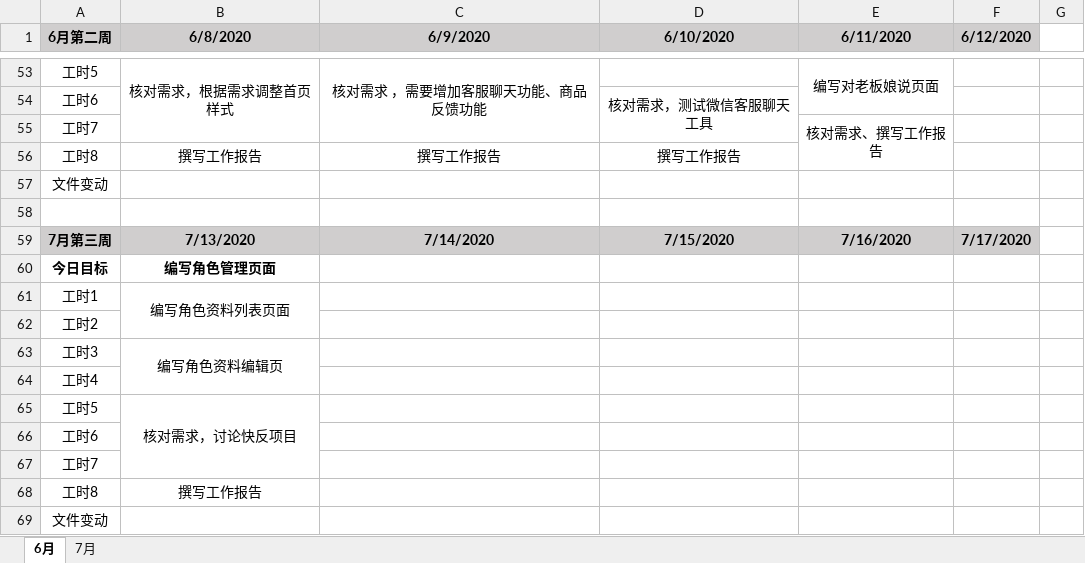
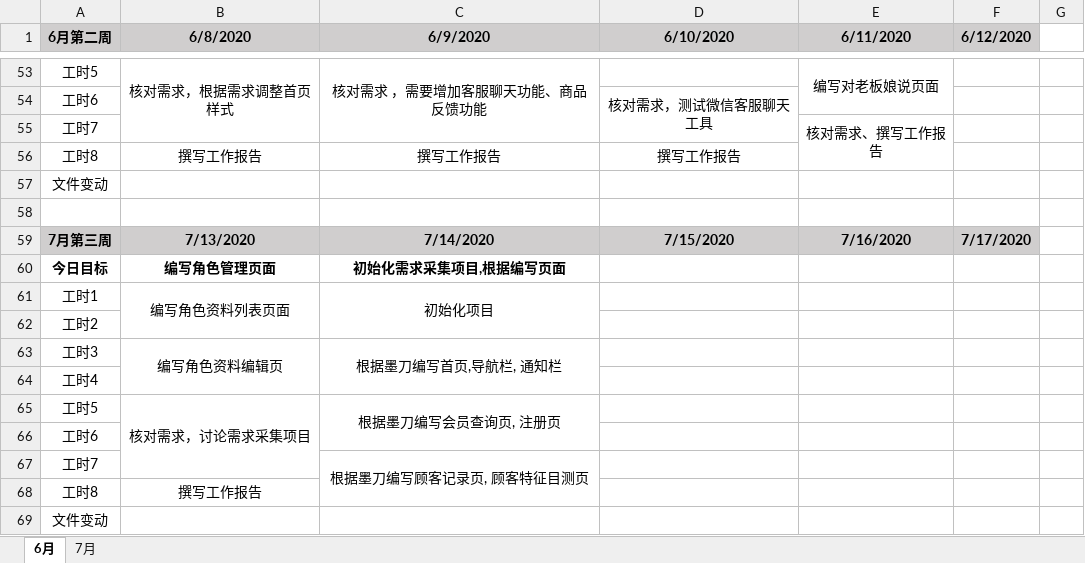
Before and after one commit to i-ce-fish/weekly_work_report, an Excel workbook: work_time.xlsx, sheet 6月, drawn as a sheet; only a part is shown, gaps mark what is left out; values as stored, in another font and other column widths than the file's, no borders; charts and pictures not drawn; the diff names each change by its address in the sheet, - before the commit and + after, or states it on an @@ line.

Commit message:
LOG

```diff
--- a/work_time.xlsx (sheet 6月)
+++ b/work_time.xlsx (sheet 6月)
-C60 (6/9/2020): (empty)
+C60 (6/9/2020): 初始化需求采集项目,根据编写页面
-C61 (6/9/2020): (empty)
+C61 (6/9/2020): 初始化项目
+C61:C62 merged
-C63 (6/9/2020): (empty)
+C63 (6/9/2020): 根据墨刀编写首页,导航栏, 通知栏
+C63:C64 merged
-B65 (6/8/2020): 核对需求，讨论快反项目
+B65 (6/8/2020): 核对需求，讨论需求采集项目
-C65 (6/9/2020): (empty)
+C65 (6/9/2020): 根据墨刀编写会员查询页, 注册页
+C65:C66 merged
-C67 (6/9/2020): (empty)
+C67 (6/9/2020): 根据墨刀编写顾客记录页, 顾客特征目测页
+C67:C68 merged
```
Also changed, not shown: charts or pictures.
